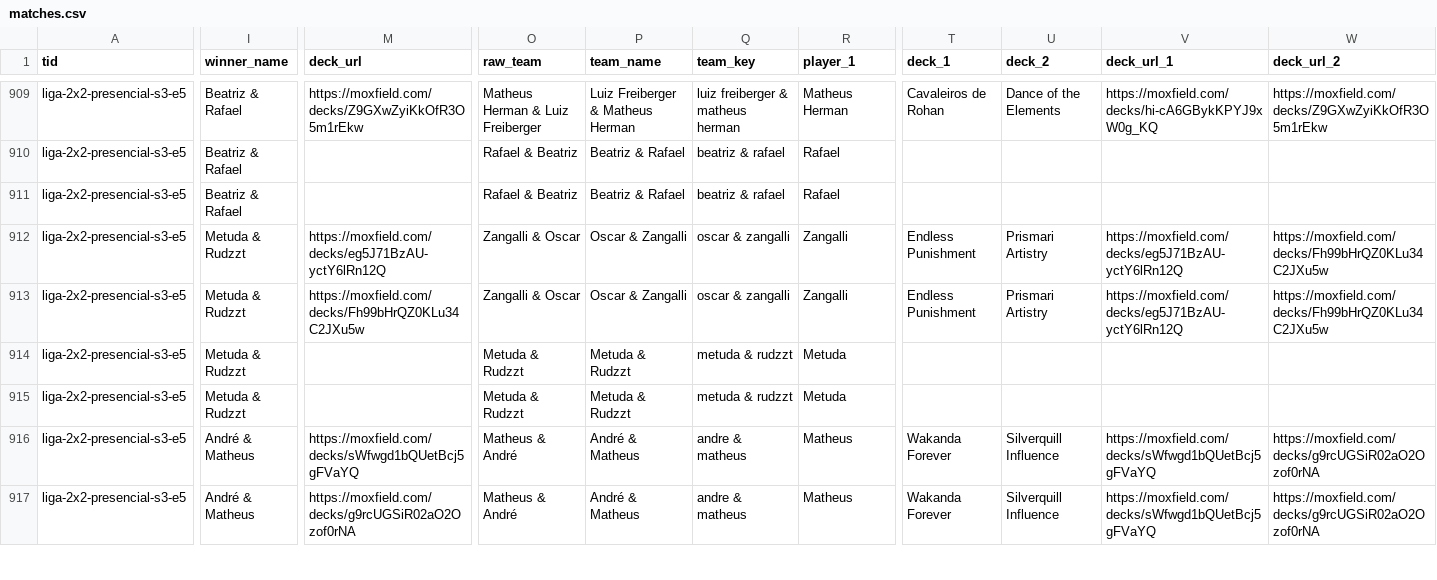
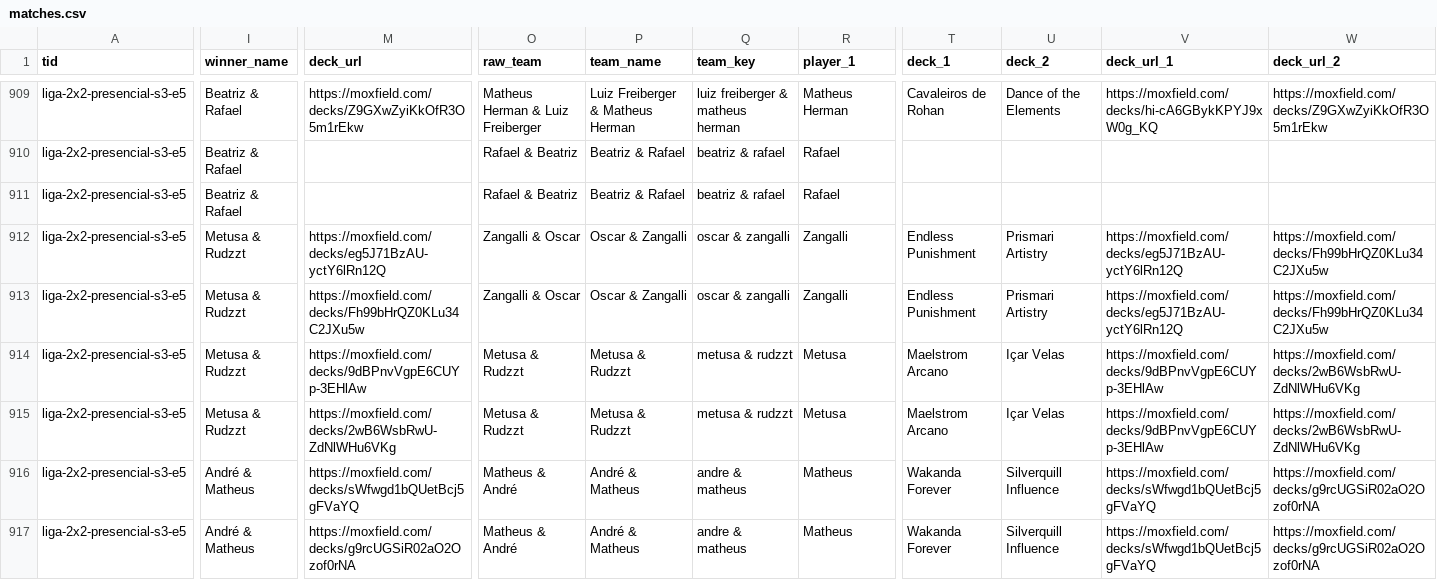
Before and after one commit to klapalcios-alt/preconauta, a CSV file: data/presencial2x2/matches.csv, drawn as a sheet; only a part is shown, gaps mark what is left out; the diff covers the shown part only; the diff names each change by its address in the sheet, - before the commit and + after, or states it on an @@ line.

Commit message:
Corrige jogador no 2x2 presencial

```diff
--- a/data/presencial2x2/matches.csv
+++ b/data/presencial2x2/matches.csv
-I912:I915 (winner_name): Metuda & Rudzzt
+I912:I915 (winner_name): Metusa & Rudzzt
-M914 (deck_url): (empty)
+M914 (deck_url): https://moxfield.com/decks/9dBPnvVgpE6CUYp-3EHlAw
-O914:O915 (raw_team): Metuda & Rudzzt
+O914:O915 (raw_team): Metusa & Rudzzt
-P914:P915 (team_name): Metuda & Rudzzt
+P914:P915 (team_name): Metusa & Rudzzt
-Q914:Q915 (team_key): metuda & rudzzt
+Q914:Q915 (team_key): metusa & rudzzt
-R914:R915 (player_1): Metuda
+R914:R915 (player_1): Metusa
-T914:T915 (deck_1): (empty)
+T914:T915 (deck_1): Maelstrom Arcano
-U914:U915 (deck_2): (empty)
+U914:U915 (deck_2): Içar Velas
-V914:V915 (deck_url_1): (empty)
+V914:V915 (deck_url_1): https://moxfield.com/decks/9dBPnvVgpE6CUYp-3EHlAw
-W914:W915 (deck_url_2): (empty)
+W914:W915 (deck_url_2): https://moxfield.com/decks/2wB6WsbRwU-ZdNlWHu6VKg
-M915 (deck_url): (empty)
+M915 (deck_url): https://moxfield.com/decks/2wB6WsbRwU-ZdNlWHu6VKg
```
Also changed, not shown: 122 edited cells elsewhere in this file, data/presencial2x2/player.csv, data/presencial2x2/standings.csv, 17 other files.
